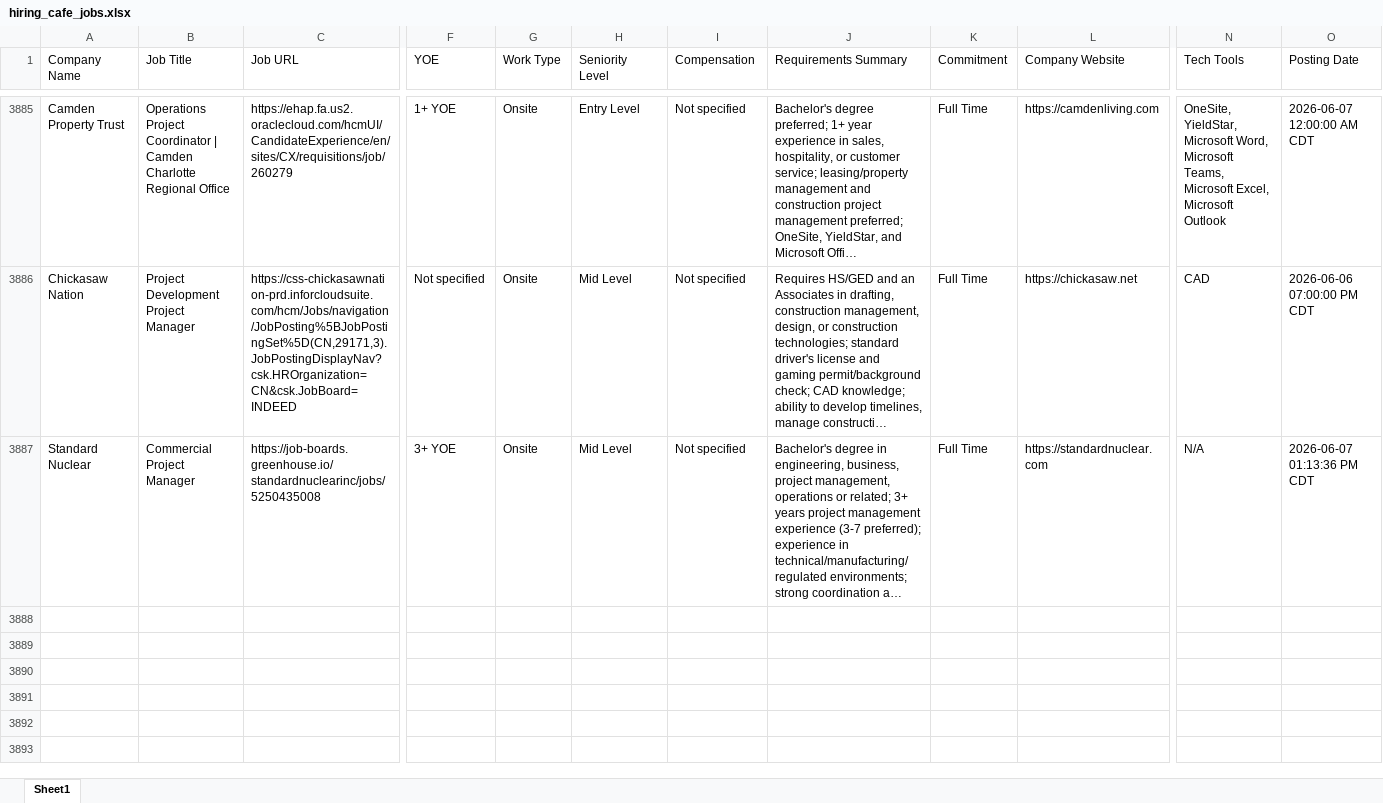
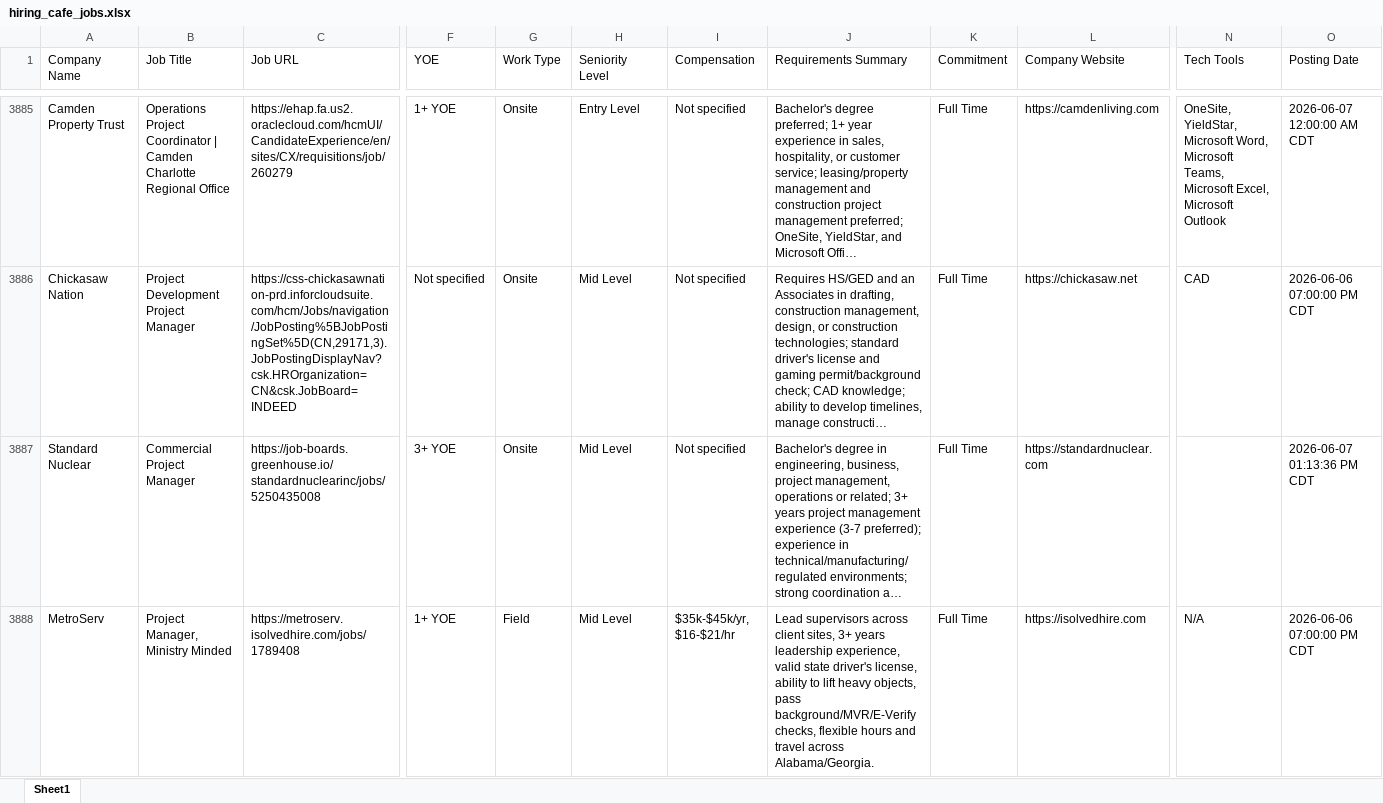
Before and after one commit to Kolla1997/HiringCafeJ, an Excel workbook: hiring_cafe_jobs.xlsx, sheet Sheet1, drawn as a sheet; only a part is shown, gaps mark what is left out; long unchanged cells end in …; values as stored, in another font and other column widths than the file's, no borders; rows hold the shown columns only; the diff covers the shown part only; the diff names each change by its address in the sheet, - before the commit and + after, or states it on an @@ line.

```diff
--- a/hiring_cafe_jobs.xlsx (sheet Sheet1)
+++ b/hiring_cafe_jobs.xlsx (sheet Sheet1)
-N3887 (Tech Tools): N/A
+N3887 (Tech Tools): (empty)
+row 3888: MetroServ | Project Manager, Ministry Minded | https://metroserv.isolvedhire.com/jobs/1789408 | 1+ YOE | Field | Mid Level | $35k-$45k/yr, $16-$21/hr | Lead supervisors across client sites, 3+ years leadership experience, valid state driver's license, ability to lift heavy objects, pass background/MVR/E-Verify checks, flexible hours and travel across Alabama/Georgia. | Full Time | https://isolvedhire.com | N/A | 2026-06-06 07:00:00 PM CDT
```
Also changed, not shown: 1 added row elsewhere in this sheet.
